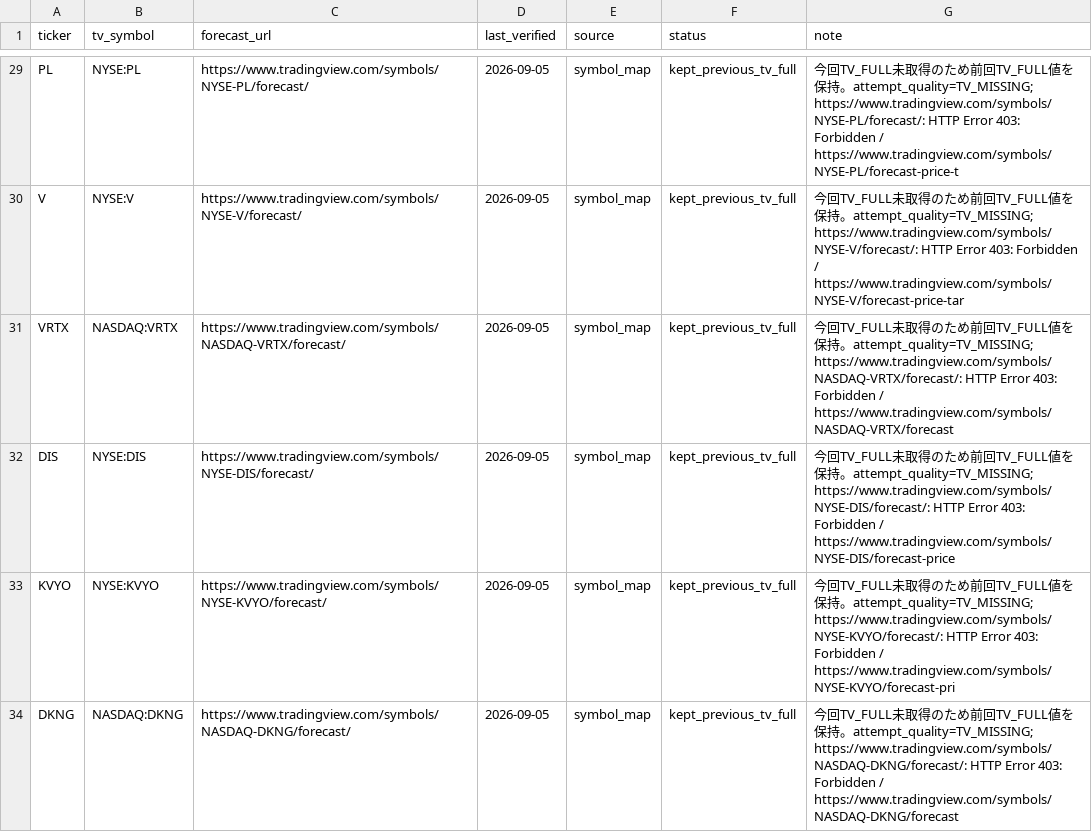
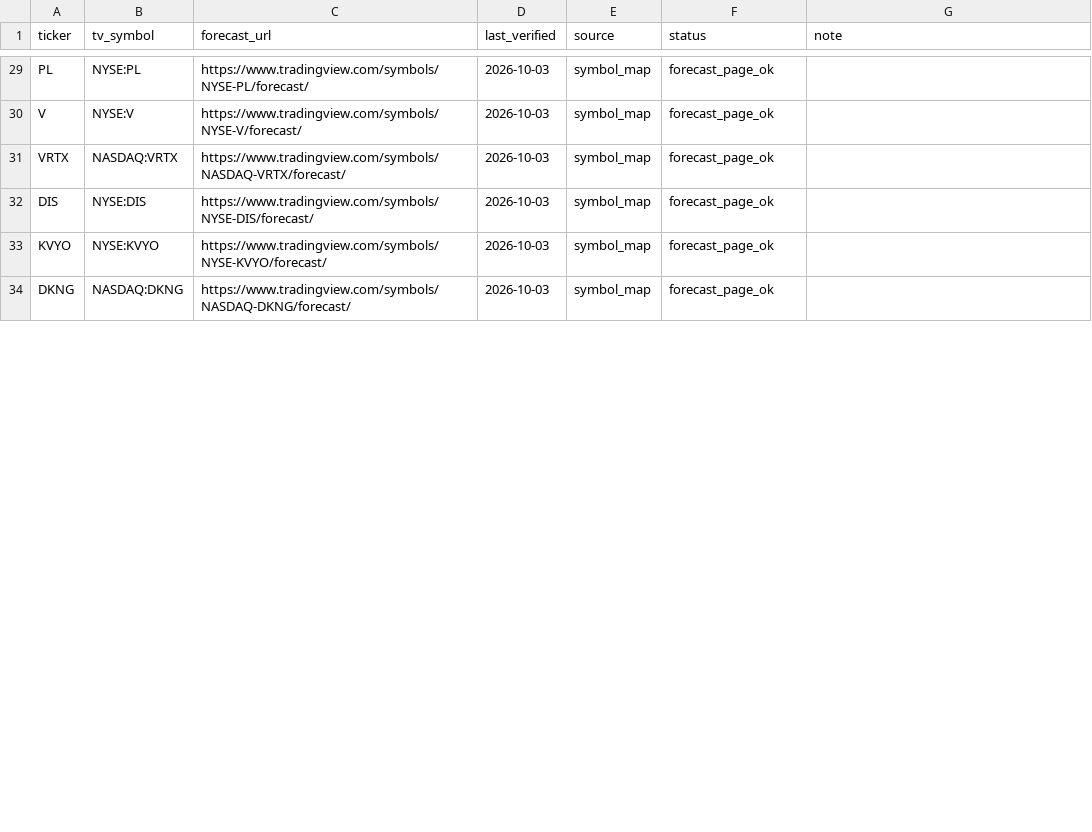
Before and after one commit to 69wmjpm6j2-alt/chappy-investment-system, a CSV file: data/tv_symbol_map.csv, drawn as a sheet; only a part is shown, gaps mark what is left out; the diff covers the shown part only; the diff names each change by its address in the sheet, - before the commit and + after, or states it on an @@ line.

Commit message:
CIS TradingView ratings update

```diff
--- a/data/tv_symbol_map.csv
+++ b/data/tv_symbol_map.csv
-D29:D34 (last_verified): 2026-09-05
+D29:D34 (last_verified): 2026-10-03
-F29:F34 (status): kept_previous_tv_full
+F29:F34 (status): forecast_page_ok
-G29 (note): 今回TV_FULL未取得のため前回TV_FULL値を保持。attempt_quality=TV_MISSING; https://www.tradingview.com/symbols/NYSE-PL/forecast/: HTTP Error 403: Forbidden / https://www.tradingview.com/symbols/NYSE-PL/forecast-price-t
+G29 (note): (empty)
-G30 (note): 今回TV_FULL未取得のため前回TV_FULL値を保持。attempt_quality=TV_MISSING; https://www.tradingview.com/symbols/NYSE-V/forecast/: HTTP Error 403: Forbidden / https://www.tradingview.com/symbols/NYSE-V/forecast-price-tar
+G30 (note): (empty)
-G31 (note): 今回TV_FULL未取得のため前回TV_FULL値を保持。attempt_quality=TV_MISSING; https://www.tradingview.com/symbols/NASDAQ-VRTX/forecast/: HTTP Error 403: Forbidden / https://www.tradingview.com/symbols/NASDAQ-VRTX/forecast
+G31 (note): (empty)
-G32 (note): 今回TV_FULL未取得のため前回TV_FULL値を保持。attempt_quality=TV_MISSING; https://www.tradingview.com/symbols/NYSE-DIS/forecast/: HTTP Error 403: Forbidden / https://www.tradingview.com/symbols/NYSE-DIS/forecast-price
+G32 (note): (empty)
-G33 (note): 今回TV_FULL未取得のため前回TV_FULL値を保持。attempt_quality=TV_MISSING; https://www.tradingview.com/symbols/NYSE-KVYO/forecast/: HTTP Error 403: Forbidden / https://www.tradingview.com/symbols/NYSE-KVYO/forecast-pri
+G33 (note): (empty)
-G34 (note): 今回TV_FULL未取得のため前回TV_FULL値を保持。attempt_quality=TV_MISSING; https://www.tradingview.com/symbols/NASDAQ-DKNG/forecast/: HTTP Error 403: Forbidden / https://www.tradingview.com/symbols/NASDAQ-DKNG/forecast
+G34 (note): (empty)
```
Also changed, not shown: 2 added rows, 2 removed rows and 49 edited cells elsewhere in this file, data/ratings_master.csv, 2 other files.
